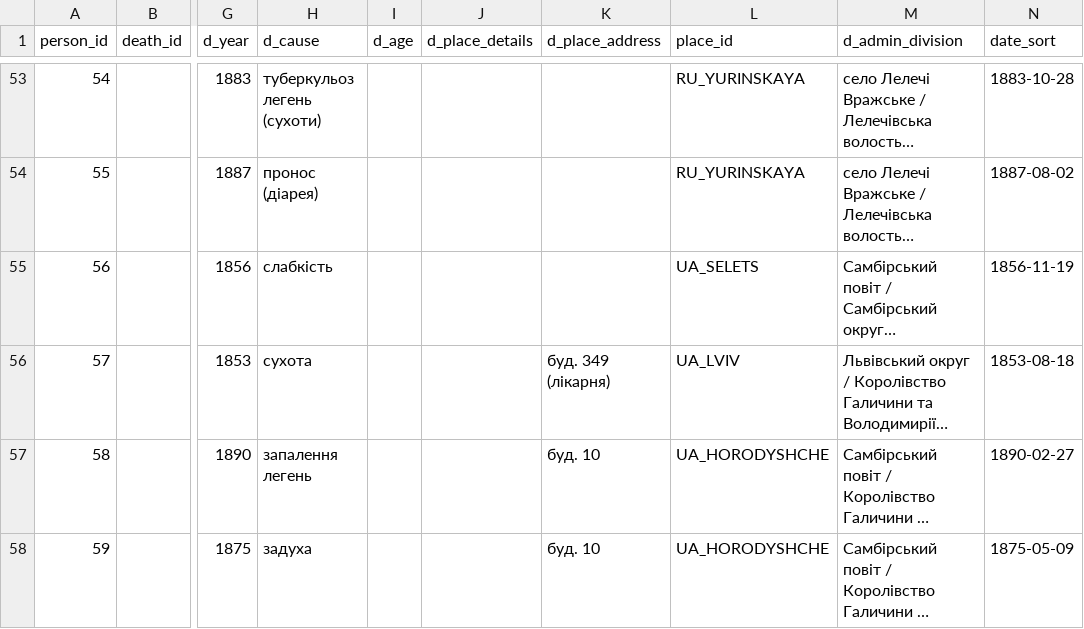
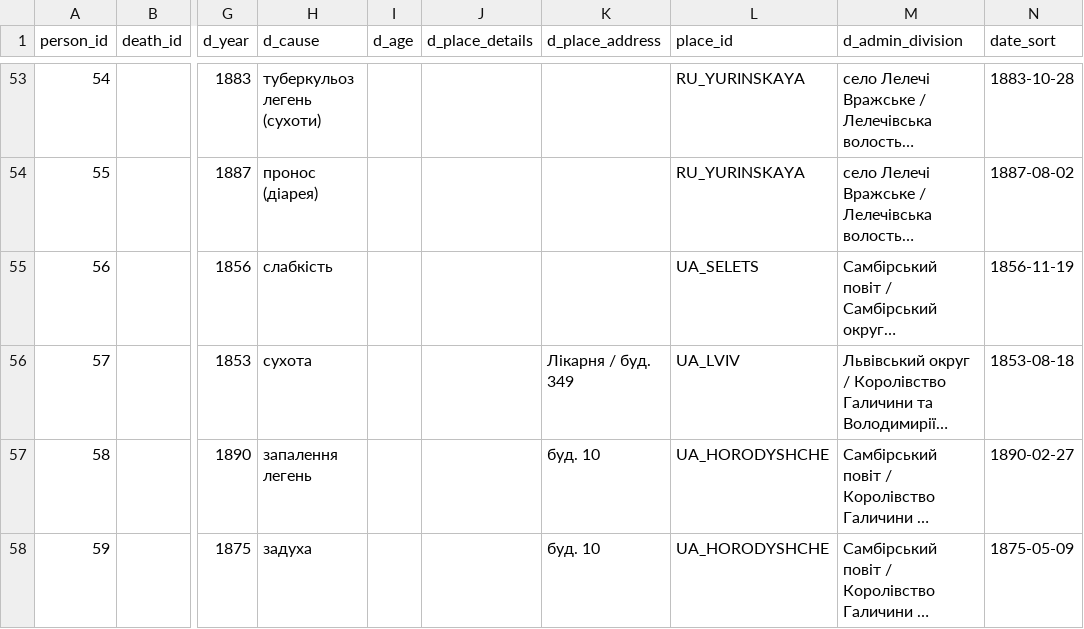
Before and after one commit to John7794/geneo, a CSV file: data/db/uk/death.csv, drawn as a sheet; only a part is shown, gaps mark what is left out; long unchanged cells end in …; the diff names each change by its address in the sheet, - before the commit and + after, or states it on an @@ line.

```diff
--- a/data/db/uk/death.csv
+++ b/data/db/uk/death.csv
-K56 (d_place_address): буд. 349 (лікарня)
+K56 (d_place_address): Лікарня / буд. 349
```
Also changed, not shown: 1 other file.
